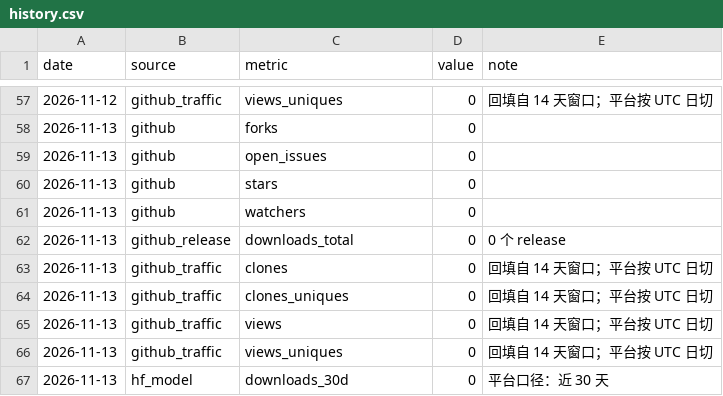
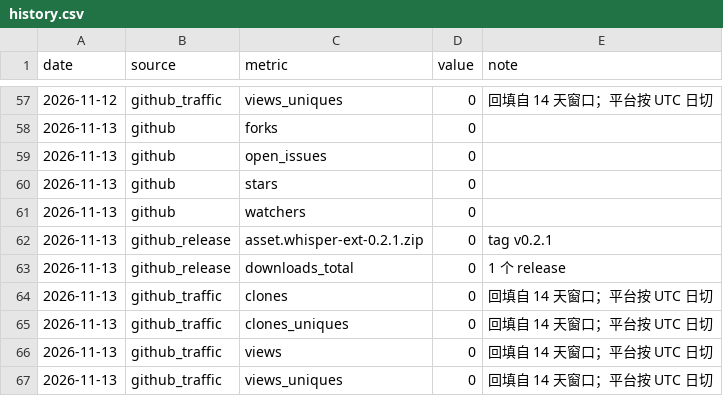
Before and after one commit to peaceaddpaasion/Offlisten, a CSV file: docs/metrics/history.csv, drawn as a sheet; only a part is shown, gaps mark what is left out; the shorter side is filled out with more unchanged rows.

```diff
--- a/docs/metrics/history.csv
+++ b/docs/metrics/history.csv
@@ -61,3 +61,4 @@ date,source,metric,value,note
 2026-11-13,github,watchers,0,
-2026-11-13,github_release,downloads_total,0,0 个 release
+2026-11-13,github_release,asset.whisper-ext-0.2.1.zip,0,tag v0.2.1
+2026-11-13,github_release,downloads_total,0,1 个 release
 2026-11-13,github_traffic,clones,0,回填自 14 天窗口；平台按 UTC 日切
```
